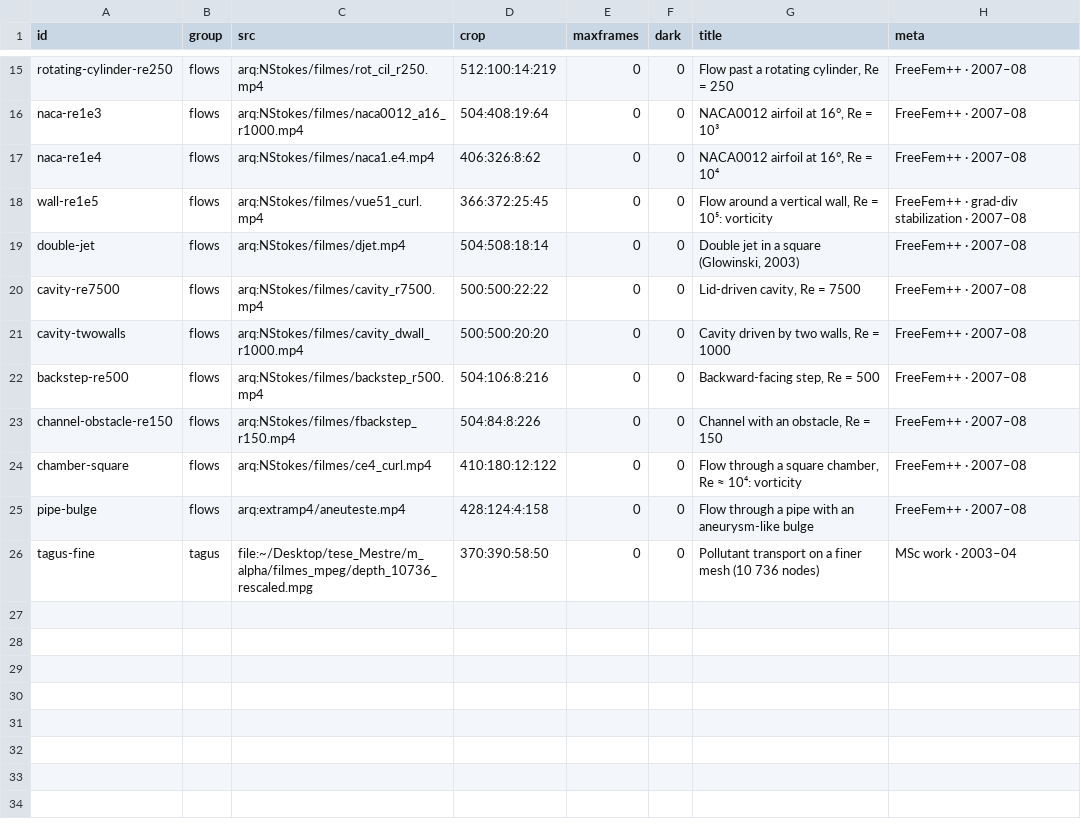
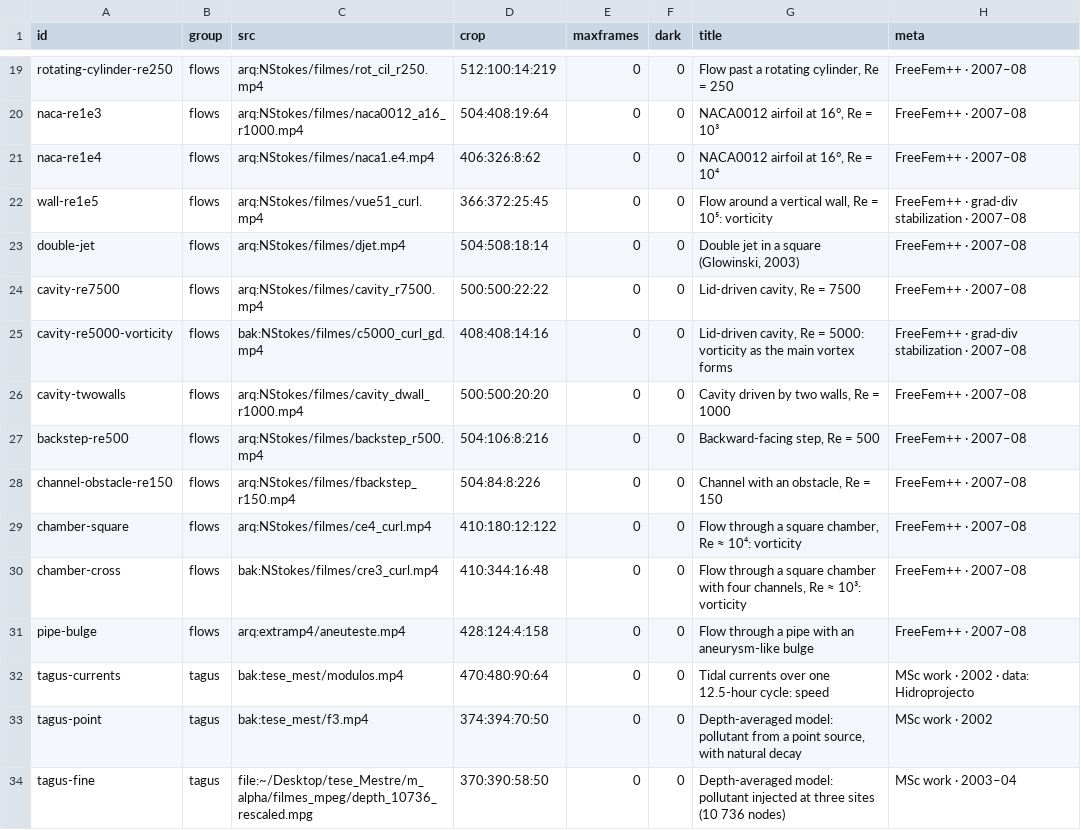
Before and after one commit to ndlopes-github/ndlopes-github.github.io, a TSV file: tools/gallery/clips.tsv, drawn as a sheet; only a part is shown, gaps mark what is left out; the diff covers the shown part only.

Commit message:
Gallery: rebuild from the local backup of the 2011 site
The backup holds the full-length originals of the films Arquivo.pt
truncated at 10 MB, plus the pages that describe them.

- Re-encode ringtest, wu-fkdv and toytsunami-basin from the full files.
- Add 12 clips: 2011 DOLFWAVE tsunami over real bathymetry, the
  fourth-order landslide run, three 2008 DOLFWAVE runs (periodic waves
  from a boundary, source-function generation, channel with obstacles),
  cylinder at Re = 1000, Re = 5000 cavity vorticity, four-channel chamber,
  and two MSc clips (tidal-current speed, point source).
- Drop two 2016 YouTube clips that duplicate the 2009 landslide run and
  the 2011 tsunami frame for frame.
- Correct captions against the old pages and the MSc thesis; take years
  from the render dates in the Xd3d legends.
- build.sh: add bak: sources (local backup) and slow clips under 8 s to
  8 s, by at most 4x.
- Groups are now 15 / 15 / 3 tiles; document sources in tools/README.md
  and the backup location in CLAUDE.md.

```diff
--- a/tools/gallery/clips.tsv
+++ b/tools/gallery/clips.tsv
@@ -20,2 +24,3 @@ double-jet	flows	arq:NStokes/filmes/djet.mp4	504:508:18:14	0	0	Double jet in a s
 cavity-re7500	flows	arq:NStokes/filmes/cavity_r7500.mp4	500:500:22:22	0	0	Lid-driven cavity, Re = 7500	FreeFem++ · 2007–08
+cavity-re5000-vorticity	flows	bak:NStokes/filmes/c5000_curl_gd.mp4	408:408:14:16	0	0	Lid-driven cavity, Re = 5000: vorticity as the main vortex forms	FreeFem++ · grad-div stabilization · 2007–08
 cavity-twowalls	flows	arq:NStokes/filmes/cavity_dwall_r1000.mp4	500:500:20:20	0	0	Cavity driven by two walls, Re = 1000	FreeFem++ · 2007–08
@@ -24,3 +29,6 @@ channel-obstacle-re150	flows	arq:NStokes/filmes/fbackstep_r150.mp4	504:84:8:226
 chamber-square	flows	arq:NStokes/filmes/ce4_curl.mp4	410:180:12:122	0	0	Flow through a square chamber, Re ≈ 10⁴: vorticity	FreeFem++ · 2007–08
+chamber-cross	flows	bak:NStokes/filmes/cre3_curl.mp4	410:344:16:48	0	0	Flow through a square chamber with four channels, Re ≈ 10³: vorticity	FreeFem++ · 2007–08
 pipe-bulge	flows	arq:extramp4/aneuteste.mp4	428:124:4:158	0	0	Flow through a pipe with an aneurysm-like bulge	FreeFem++ · 2007–08
-tagus-fine	tagus	file:~/Desktop/tese_Mestre/m_alpha/filmes_mpeg/depth_10736_rescaled.mpg	370:390:58:50	0	0	Pollutant transport on a finer mesh (10 736 nodes)	MSc work · 2003–04
+tagus-currents	tagus	bak:tese_mest/modulos.mp4	470:480:90:64	0	0	Tidal currents over one 12.5-hour cycle: speed	MSc work · 2002 · data: Hidroprojecto
+tagus-point	tagus	bak:tese_mest/f3.mp4	374:394:70:50	0	0	Depth-averaged model: pollutant from a point source, with natural decay	MSc work · 2002
+tagus-fine	tagus	file:~/Desktop/tese_Mestre/m_alpha/filmes_mpeg/depth_10736_rescaled.mpg	370:390:58:50	0	0	Depth-averaged model: pollutant injected at three sites (10 736 nodes)	MSc work · 2003–04
```
Also changed, not shown: 6 added rows, 2 removed rows and 15 edited cells elsewhere in this file, 36 other files.
